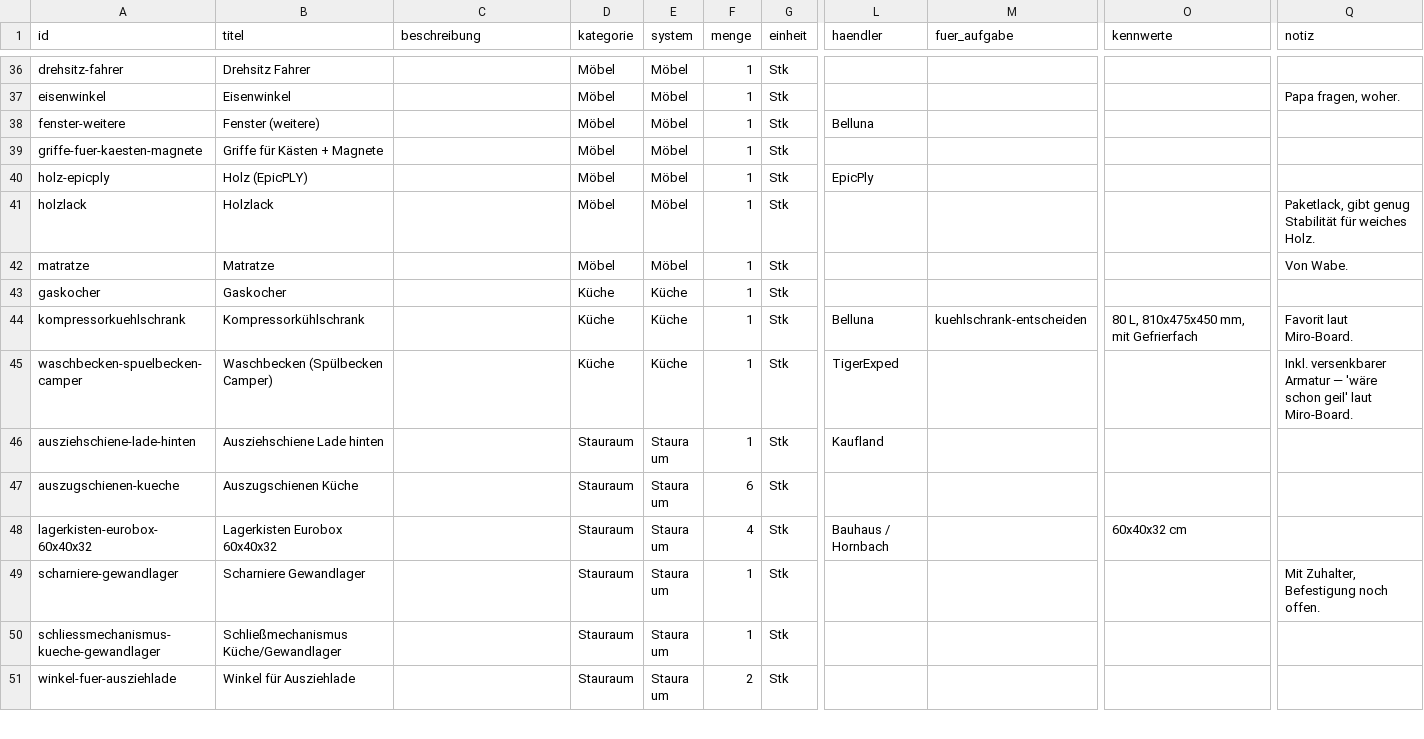
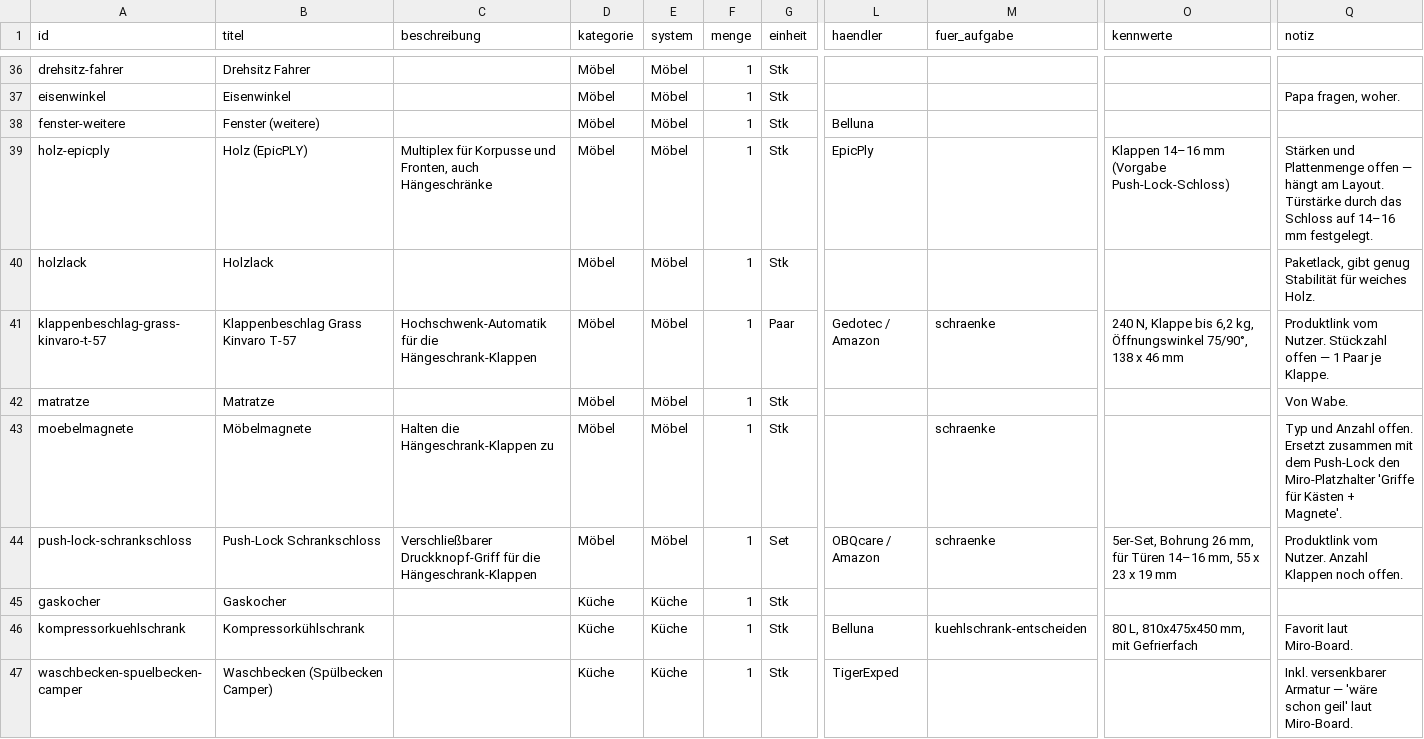
Before and after one commit to xaver-lab/VanMaster, a CSV file: data/parts.csv, drawn as a sheet; only a part is shown, gaps mark what is left out; the shorter side is filled out with more unchanged rows; removed rows and columns are numbered as before the commit, all else as after; rows hold the shown columns only; the diff names each change by its address in the sheet, - before the commit and + after, or states it on an @@ line.

```diff
--- a/data/parts.csv
+++ b/data/parts.csv
-row 39: griffe-fuer-kaesten-magnete | Griffe für Kästen + Magnete |  | Möbel | Möbel | 1 | Stk
-C39 (beschreibung): (empty)
+C39 (beschreibung): Multiplex für Korpusse und Fronten, auch Hängeschränke
-O39 (kennwerte): (empty)
+O39 (kennwerte): Klappen 14–16 mm (Vorgabe Push-Lock-Schloss)
-Q39 (notiz): (empty)
+Q39 (notiz): Stärken und Plattenmenge offen — hängt am Layout. Türstärke durch das Schloss auf 14–16 mm festgelegt.
+row 41: klappenbeschlag-grass-kinvaro-t-57 | Klappenbeschlag Grass Kinvaro T-57 | Hochschwenk-Automatik für die Hängeschrank-Klappen | Möbel | Möbel | 1 | Paar | Gedotec / Amazon | schraenke | 240 N, Klappe bis 6,2 kg, Öffnungswinkel 75/90°, 138 x 46 mm | Produktlink vom Nutzer. Stückzahl offen — 1 Paar je Klappe.
+row 43: moebelmagnete | Möbelmagnete | Halten die Hängeschrank-Klappen zu | Möbel | Möbel | 1 | Stk |  | schraenke |  | Typ und Anzahl offen. Ersetzt zusammen mit dem Push-Lock den Miro-Platzhalter 'Griffe für Kästen + Magnete'.
+row 44: push-lock-schrankschloss | Push-Lock Schrankschloss | Verschließbarer Druckknopf-Griff für die Hängeschrank-Klappen | Möbel | Möbel | 1 | Set | OBQcare / Amazon | schraenke | 5er-Set, Bohrung 26 mm, für Türen 14–16 mm, 55 x 23 x 19 mm | Produktlink vom Nutzer. Anzahl Klappen noch offen.
```
Also changed, not shown: 15 other files.
